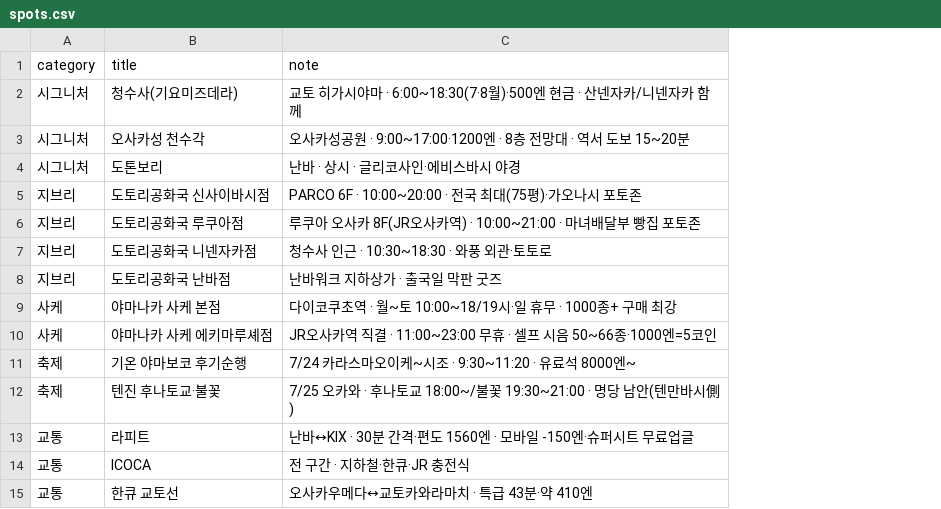
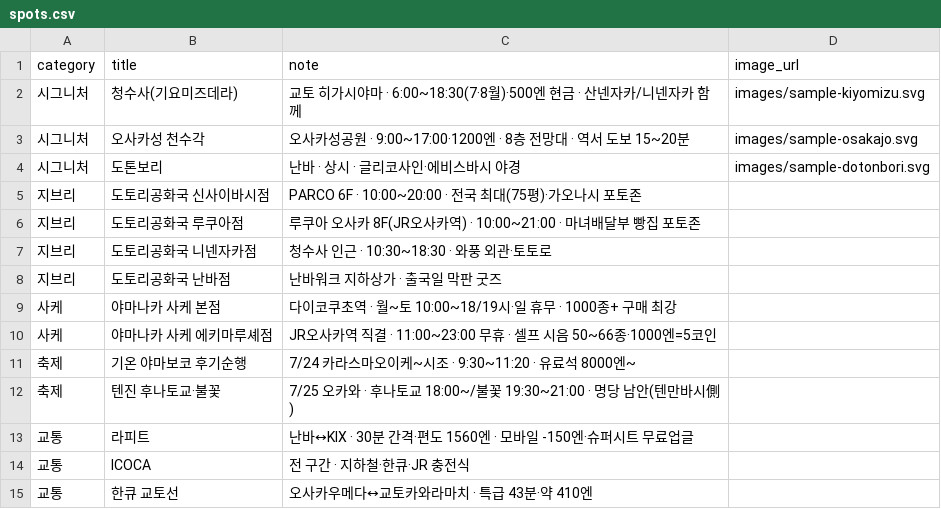
Before and after one commit to dekt-oss/kansai-trip, a CSV file: data/spots.csv, drawn as a sheet; the diff names each change by its address in the sheet, - before the commit and + after, or states it on an @@ line.

Commit message:
feat: 사진(이미지) 기능 — 카드 썸네일 + 라이트박스 (#7)
- schedule.csv / spots.csv에 image_url 컬럼 추가
- image_url 있으면 카드에 썸네일(lazy-load), 누르면 크게 보기(라이트박스)
- 없거나 로딩 실패 시 자동 생략(레이아웃 영향 없음)
- images/ 폴더 + 가이드(README) + 샘플 SVG 3종(도톤보리·청수사·오사카성)
- README 갱신

```diff
--- a/data/spots.csv
+++ b/data/spots.csv
+column D (image_url), rows 2-4: images/sample-kiyomizu.svg | images/sample-osakajo.svg | images/sample-dotonbori.svg
```
Also changed, not shown: data/schedule.csv, 6 other files.
